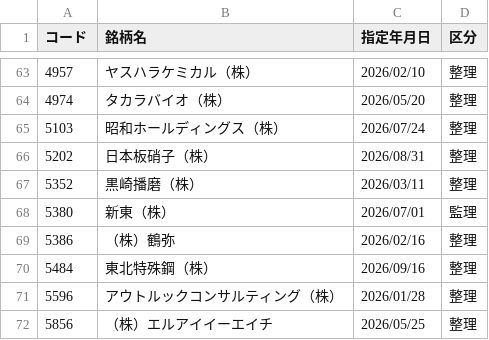
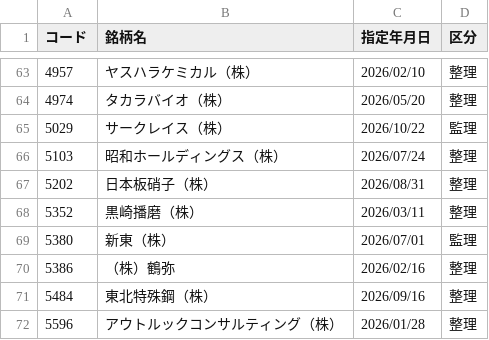
Before and after one commit to koureisyayou/kensaku_net001, a CSV file: jpx_alerts_cache.csv, drawn as a sheet; only a part is shown, gaps mark what is left out; the shorter side is filled out with more unchanged rows; the diff names each change by its address in the sheet, - before the commit and + after, or states it on an @@ line.

```diff
--- a/jpx_alerts_cache.csv
+++ b/jpx_alerts_cache.csv
+row 65: 5029 | サークレイス（株） | 2026/10/22 | 監理
```
Also changed, not shown: local_prices.csv, net_net_candidates.csv, 12 other files.
